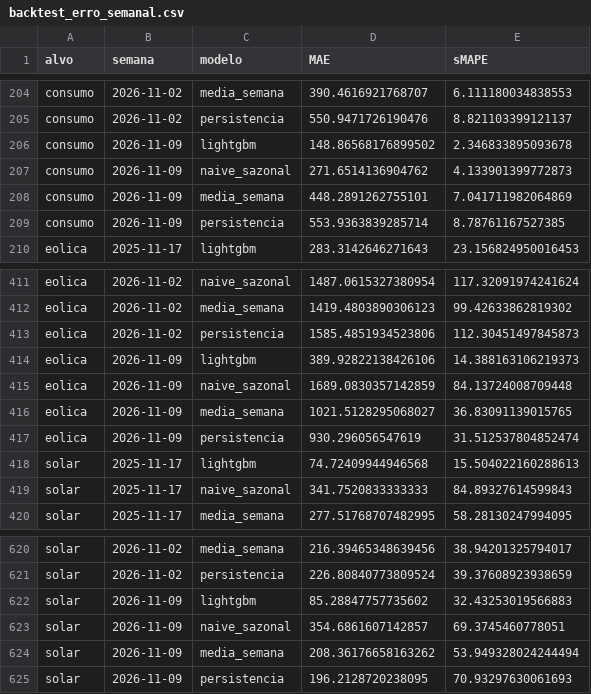
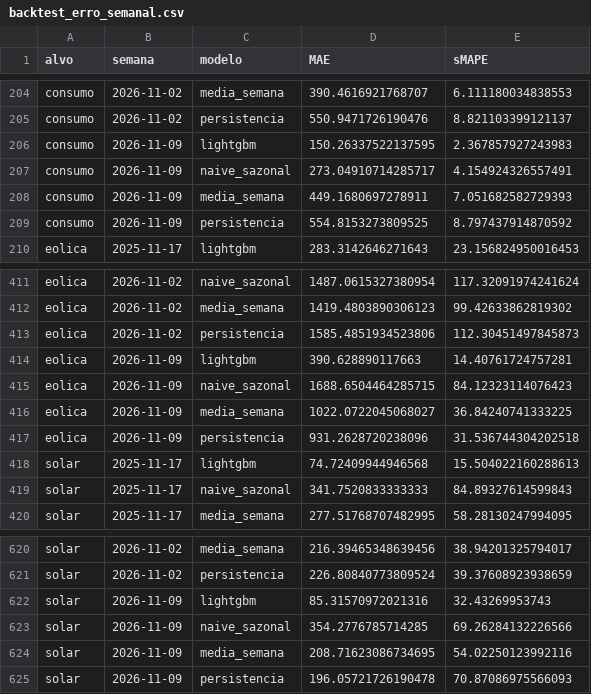
Before and after one commit to JoseFerrao20/previsao-eletricidade-pt, a CSV file: backtest_erro_semanal.csv, drawn as a sheet; only a part is shown, gaps mark what is left out.

```diff
--- a/backtest_erro_semanal.csv
+++ b/backtest_erro_semanal.csv
@@ -205,6 +205,6 @@ consumo,2026-11-02,media_semana,390.4616921768707,6.111180034838553
 consumo,2026-11-02,persistencia,550.9471726190476,8.821103399121137
-consumo,2026-11-09,lightgbm,148.86568176899502,2.346833895093678
-consumo,2026-11-09,naive_sazonal,271.6514136904762,4.133901399772873
-consumo,2026-11-09,media_semana,448.2891262755101,7.041711982064869
-consumo,2026-11-09,persistencia,553.9363839285714,8.78761167527385
+consumo,2026-11-09,lightgbm,150.26337522137595,2.367857927243983
+consumo,2026-11-09,naive_sazonal,273.04910714285717,4.154924326557491
+consumo,2026-11-09,media_semana,449.1680697278911,7.051682582729393
+consumo,2026-11-09,persistencia,554.8153273809525,8.797437914870592
 eolica,2025-11-17,lightgbm,283.3142646271643,23.156824950016453
@@ -413,6 +413,6 @@ eolica,2026-11-02,media_semana,1419.4803890306123,99.42633862819302
 eolica,2026-11-02,persistencia,1585.4851934523806,112.30451497845873
-eolica,2026-11-09,lightgbm,389.92822138426106,14.388163106219373
-eolica,2026-11-09,naive_sazonal,1689.0830357142859,84.13724008709448
-eolica,2026-11-09,media_semana,1021.5128295068027,36.83091139015765
-eolica,2026-11-09,persistencia,930.296056547619,31.512537804852474
+eolica,2026-11-09,lightgbm,390.628890117663,14.40761724757281
+eolica,2026-11-09,naive_sazonal,1688.6504464285715,84.12323114076423
+eolica,2026-11-09,media_semana,1022.0722045068027,36.84240741333225
+eolica,2026-11-09,persistencia,931.2628720238096,31.536744304202518
 solar,2025-11-17,lightgbm,74.72409944946568,15.504022160288613
@@ -621,5 +621,5 @@ solar,2026-11-02,media_semana,216.39465348639456,38.94201325794017
 solar,2026-11-02,persistencia,226.80840773809524,39.37608923938659
-solar,2026-11-09,lightgbm,85.28847757735602,32.43253019566883
-solar,2026-11-09,naive_sazonal,354.6861607142857,69.3745460778051
-solar,2026-11-09,media_semana,208.36176658163262,53.949328024244494
-solar,2026-11-09,persistencia,196.2128720238095,70.93297630061693
+solar,2026-11-09,lightgbm,85.31570972021316,32.43269953743
+solar,2026-11-09,naive_sazonal,354.2776785714285,69.26284132226566
+solar,2026-11-09,media_semana,208.71623086734695,54.02250123992116
+solar,2026-11-09,persistencia,196.05721726190478,70.87086975566093
```
Also changed, not shown: backtest_calibracao_intervalos.csv, backtest_intervalos.csv, 19 other files.
